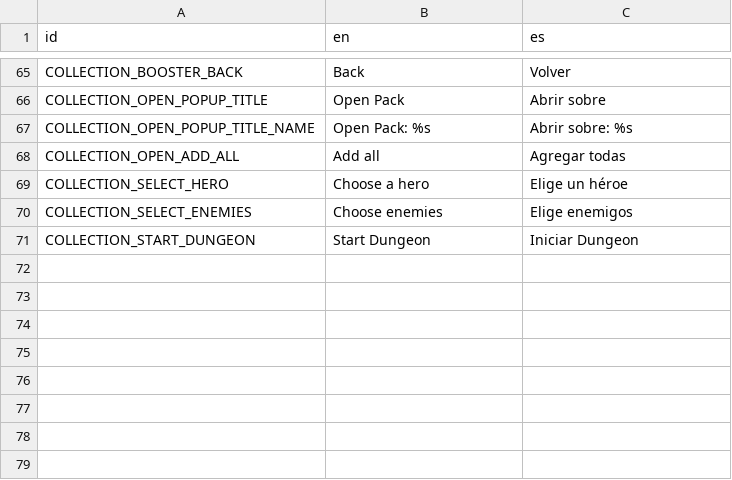
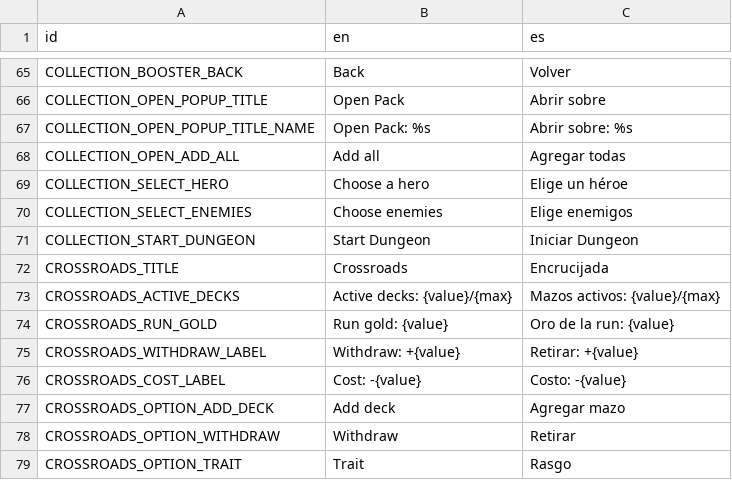
Before and after one commit to rodrigofantino/Flip_Deck_Dungeon, a CSV file: assets/Localization/game_text.csv, drawn as a sheet; only a part is shown, gaps mark what is left out; the diff names each change by its address in the sheet, - before the commit and + after, or states it on an @@ line.

Commit message:
chore: update run, UI, and localization

```diff
--- a/assets/Localization/game_text.csv
+++ b/assets/Localization/game_text.csv
+row 72: CROSSROADS_TITLE | Crossroads | Encrucijada
+row 73: CROSSROADS_ACTIVE_DECKS | Active decks: {value}/{max} | Mazos activos: {value}/{max}
+row 74: CROSSROADS_RUN_GOLD | Run gold: {value} | Oro de la run: {value}
+row 75: CROSSROADS_WITHDRAW_LABEL | Withdraw: +{value} | Retirar: +{value}
+row 76: CROSSROADS_COST_LABEL | Cost: -{value} | Costo: -{value}
+row 77: CROSSROADS_OPTION_ADD_DECK | Add deck | Agregar mazo
+row 78: CROSSROADS_OPTION_WITHDRAW | Withdraw | Retirar
+row 79: CROSSROADS_OPTION_TRAIT | Trait | Rasgo
```
Also changed, not shown: 52 other files.
